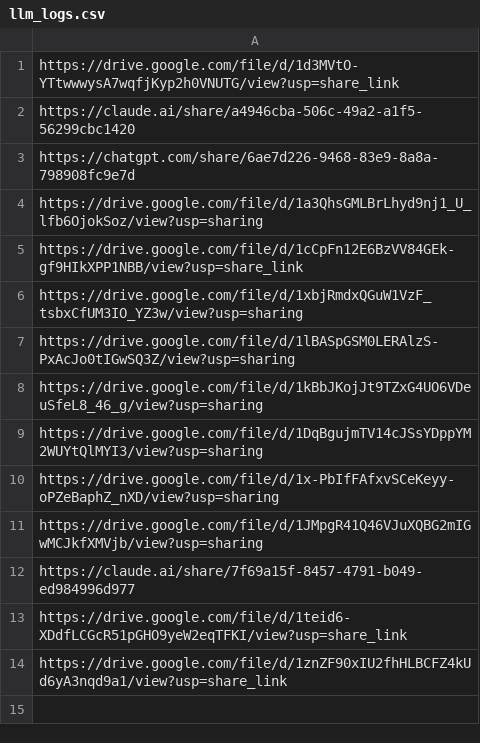
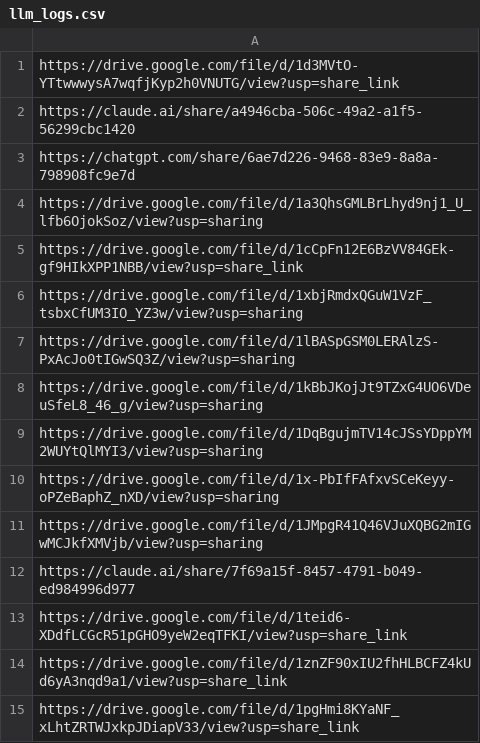
Before and after one commit to claire082915/cs409-final-project, a CSV file: llm_logs.csv, drawn as a sheet; the diff names each change by its address in the sheet, - before the commit and + after, or states it on an @@ line.

```diff
--- a/llm_logs.csv
+++ b/llm_logs.csv
+row 15: https://drive.google.com/file/d/1pgHmi8KYaNF_xLhtZRTWJxkpJDiapV33/view?usp=share_link
```
Also changed, not shown: 56 other files.
